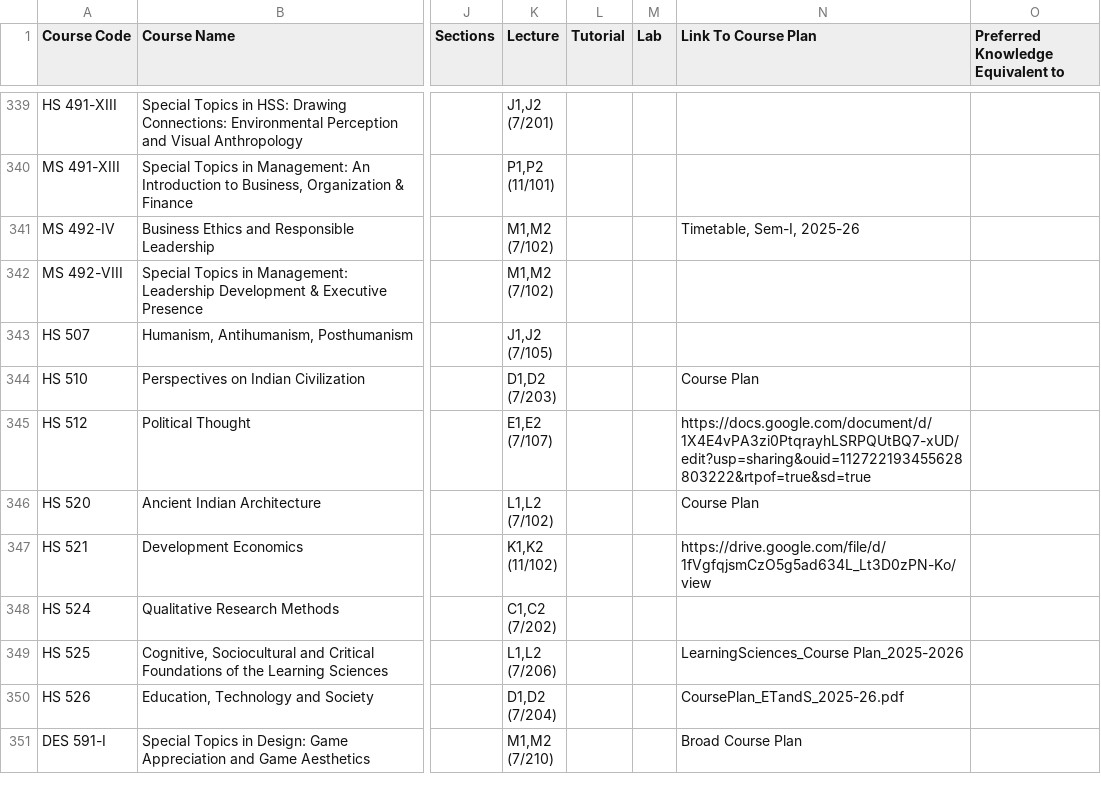
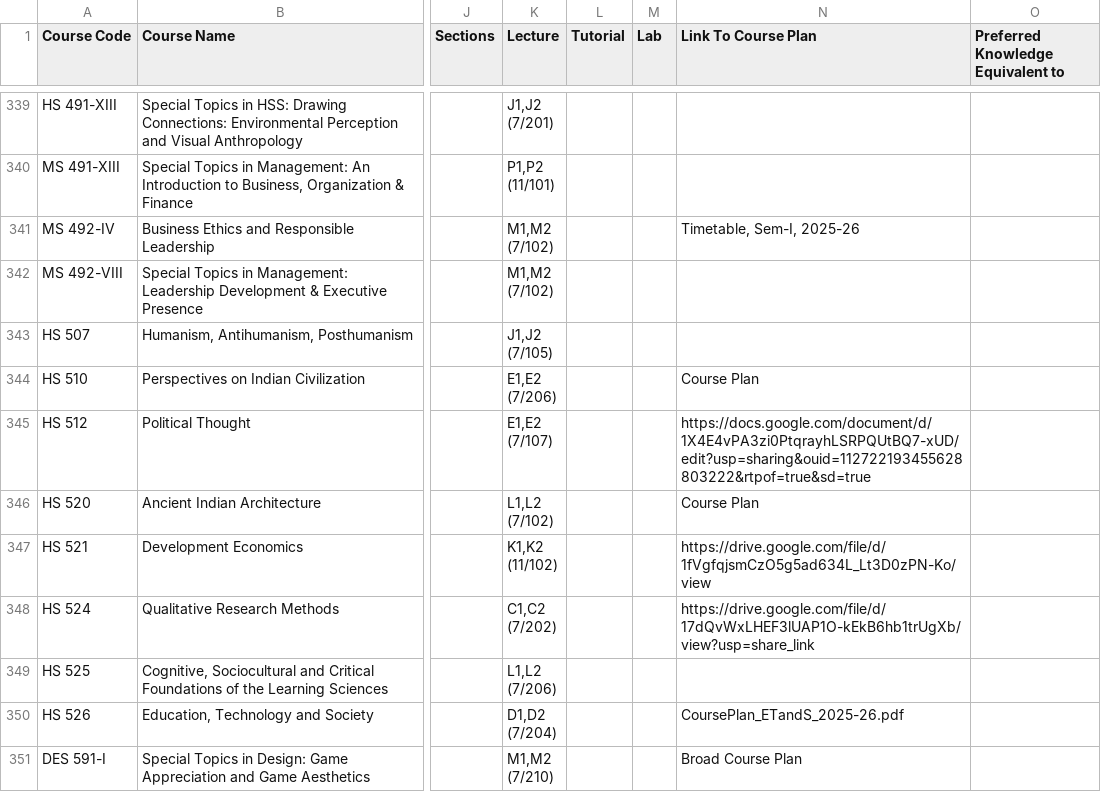
Before and after one commit to Naveen-Pal/timetable, a CSV file: Timetable.csv, drawn as a sheet; only a part is shown, gaps mark what is left out; ↵ is a line break in a cell; the diff covers the shown part only; the diff names each change by its address in the sheet, - before the commit and + after, or states it on an @@ line.

```diff
--- a/Timetable.csv
+++ b/Timetable.csv
-K344 (Lecture): D1,D2 ↵ (7/203)
+K344 (Lecture): E1,E2 ↵ (7/206)
-N348 (Link To Course Plan): (empty)
+N348 (Link To Course Plan): https://drive.google.com/file/d/17dQvWxLHEF3lUAP1O-kEkB6hb1trUgXb/view?usp=share_link
-N349 (Link To Course Plan): LearningSciences_Course Plan_2025-2026
+N349 (Link To Course Plan): (empty)
```
Also changed, not shown: 26 edited cells elsewhere in this file, Updated_Processed_Timetable.csv.
